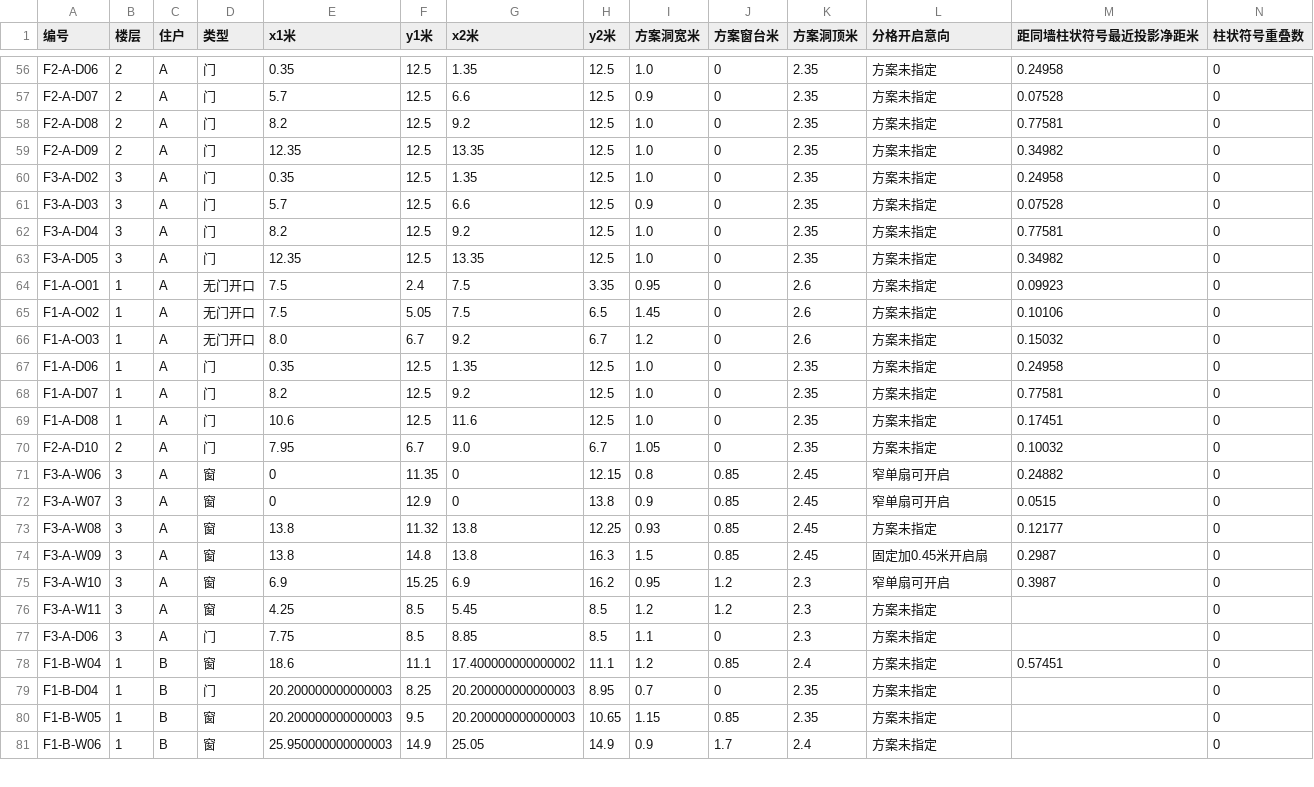
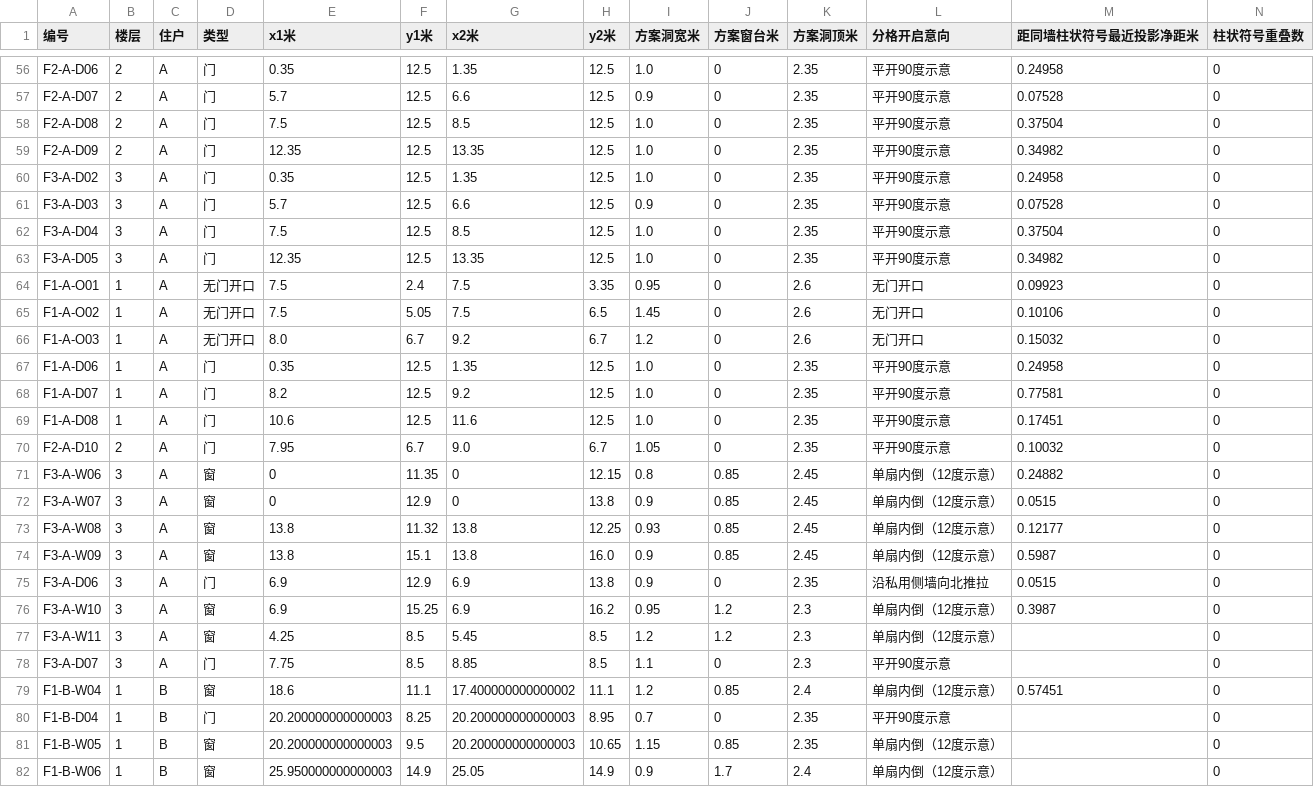
Before and after one commit to sibozhou/sibo_website, a CSV file: public/temp/downloads/opening-structure-audit.csv, drawn as a sheet; only a part is shown, gaps mark what is left out; addresses are those after the commit; rows hold the shown columns only; the diff covers the shown part only; the diff names each change by its address in the sheet, - before the commit and + after, or states it on an @@ line.

```diff
--- a/public/temp/downloads/opening-structure-audit.csv
+++ b/public/temp/downloads/opening-structure-audit.csv
-L56:L63 (分格开启意向): 方案未指定
+L56:L63 (分格开启意向): 平开90度示意
-E58 (x1米): 8.2
+E58 (x1米): 7.5
-G58 (x2米): 9.2
+G58 (x2米): 8.5
-M58 (距同墙柱状符号最近投影净距米): 0.77581
+M58 (距同墙柱状符号最近投影净距米): 0.37504
-E62 (x1米): 8.2
+E62 (x1米): 7.5
-G62 (x2米): 9.2
+G62 (x2米): 8.5
-M62 (距同墙柱状符号最近投影净距米): 0.77581
+M62 (距同墙柱状符号最近投影净距米): 0.37504
-L64:L66 (分格开启意向): 方案未指定
+L64:L66 (分格开启意向): 无门开口
-L67:L70 (分格开启意向): 方案未指定
+L67:L70 (分格开启意向): 平开90度示意
-L71:L72 (分格开启意向): 窄单扇可开启
+L71:L72 (分格开启意向): 单扇内倒（12度示意）
-L73 (分格开启意向): 方案未指定
+L73 (分格开启意向): 单扇内倒（12度示意）
-F74 (y1米): 14.8
+F74 (y1米): 15.1
-H74 (y2米): 16.3
+H74 (y2米): 16.0
-I74 (方案洞宽米): 1.5
+I74 (方案洞宽米): 0.9
-L74 (分格开启意向): 固定加0.45米开启扇
+L74 (分格开启意向): 单扇内倒（12度示意）
-M74 (距同墙柱状符号最近投影净距米): 0.2987
+M74 (距同墙柱状符号最近投影净距米): 0.5987
+row 75: F3-A-D06 | 3 | A | 门 | 6.9 | 12.9 | 6.9 | 13.8 | 0.9 | 0 | 2.35 | 沿私用侧墙向北推拉 | 0.0515 | 0
-L76 (分格开启意向): 窄单扇可开启
+L76 (分格开启意向): 单扇内倒（12度示意）
-L77 (分格开启意向): 方案未指定
+L77 (分格开启意向): 单扇内倒（12度示意）
-A78 (编号): F3-A-D06
+A78 (编号): F3-A-D07
-L78 (分格开启意向): 方案未指定
+L78 (分格开启意向): 平开90度示意
-L79 (分格开启意向): 方案未指定
+L79 (分格开启意向): 单扇内倒（12度示意）
-L80 (分格开启意向): 方案未指定
+L80 (分格开启意向): 平开90度示意
-L81:L82 (分格开启意向): 方案未指定
+L81:L82 (分格开启意向): 单扇内倒（12度示意）
```
Also changed, not shown: 137 edited cells elsewhere in this file, 8 other files.
